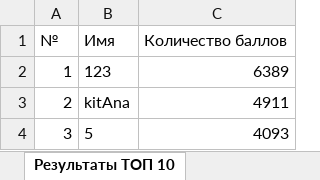
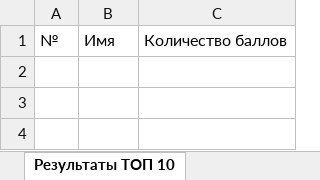
Before and after one commit to OBERON101/lab5, an Excel workbook: target/classes/score-table/Results.xlsx, sheet Результаты ТОП 10, drawn as a sheet; values as stored, in another font and other column widths than the file's, no borders; the diff names each change by its address in the sheet, - before the commit and + after, or states it on an @@ line.

```diff
--- a/target/classes/score-table/Results.xlsx (sheet Результаты ТОП 10)
+++ b/target/classes/score-table/Results.xlsx (sheet Результаты ТОП 10)
-row 2: 1 | 123 | 6389
-row 3: 2 | kitAna | 4911
-row 4: 3 | 5 | 4093
```
Also changed, not shown: 52 other files.
